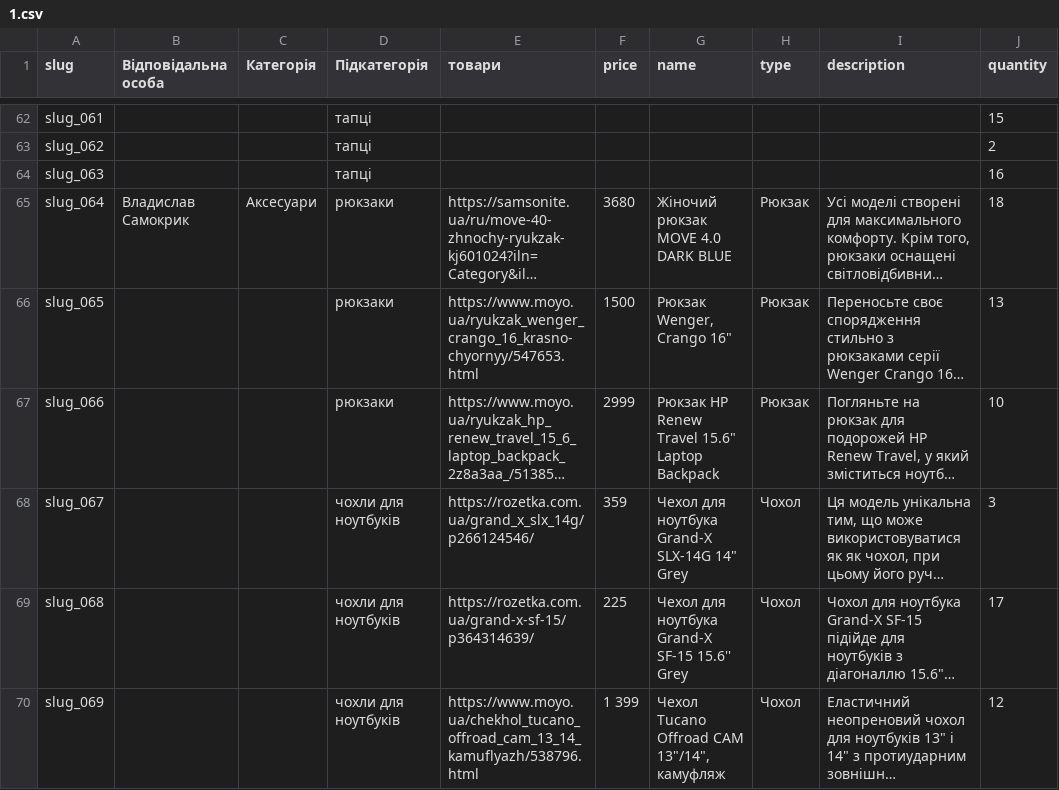
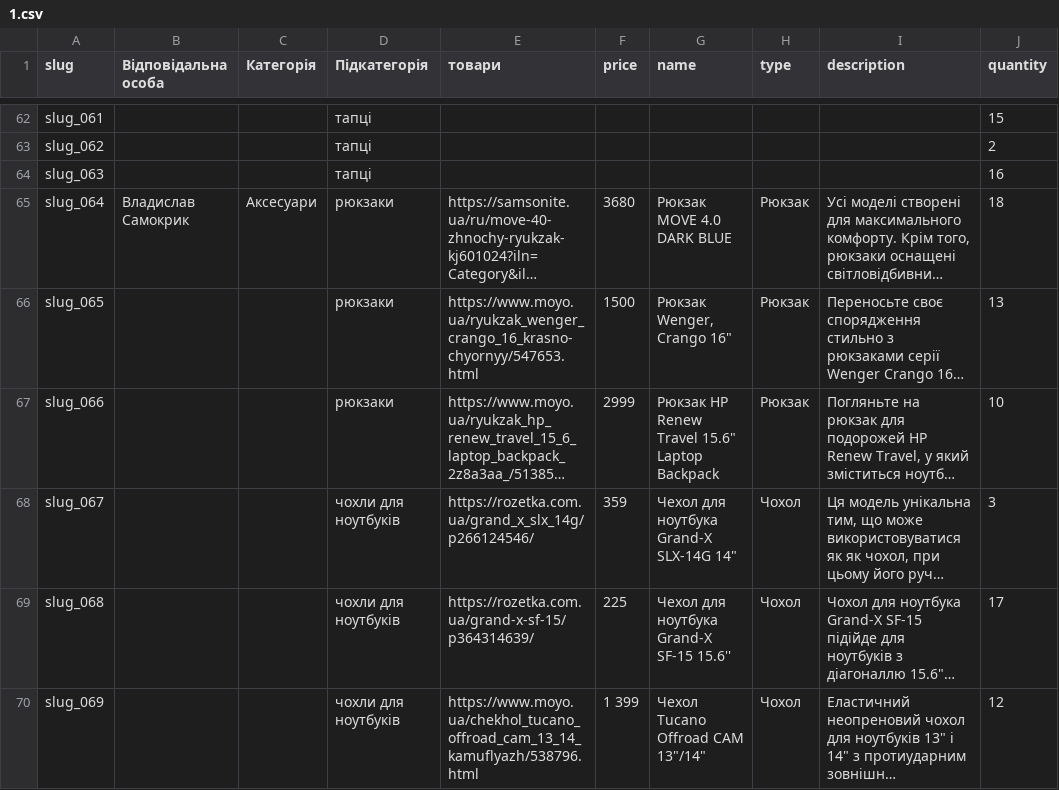
Before and after one commit to alex2011ua/OnlineStore, a CSV file: OnlineStoreDjango/my_apps/shop/management/commands/1.csv, drawn as a sheet; only a part is shown, gaps mark what is left out; long unchanged cells end in …; the diff covers the shown part only; the diff names each change by its address in the sheet, - before the commit and + after, or states it on an @@ line.

```diff
--- a/OnlineStoreDjango/my_apps/shop/management/commands/1.csv
+++ b/OnlineStoreDjango/my_apps/shop/management/commands/1.csv
-G65 (name): Жіночий рюкзак MOVE 4.0 DARK BLUE
+G65 (name): Рюкзак MOVE 4.0 DARK BLUE
-G68 (name): Чехол для ноутбука Grand-X SLX-14G 14" Grey
+G68 (name): Чехол для ноутбука Grand-X SLX-14G 14"
-G69 (name): Чехол для ноутбука Grand-X SF-15 15.6'' Grey
+G69 (name): Чехол для ноутбука Grand-X SF-15 15.6''
-G70 (name): Чехол Tucano Offroad CAM 13"/14", камуфляж
+G70 (name): Чехол Tucano Offroad CAM 13"/14"
```
Also changed, not shown: 37 edited cells elsewhere in this file, 12 other files.
